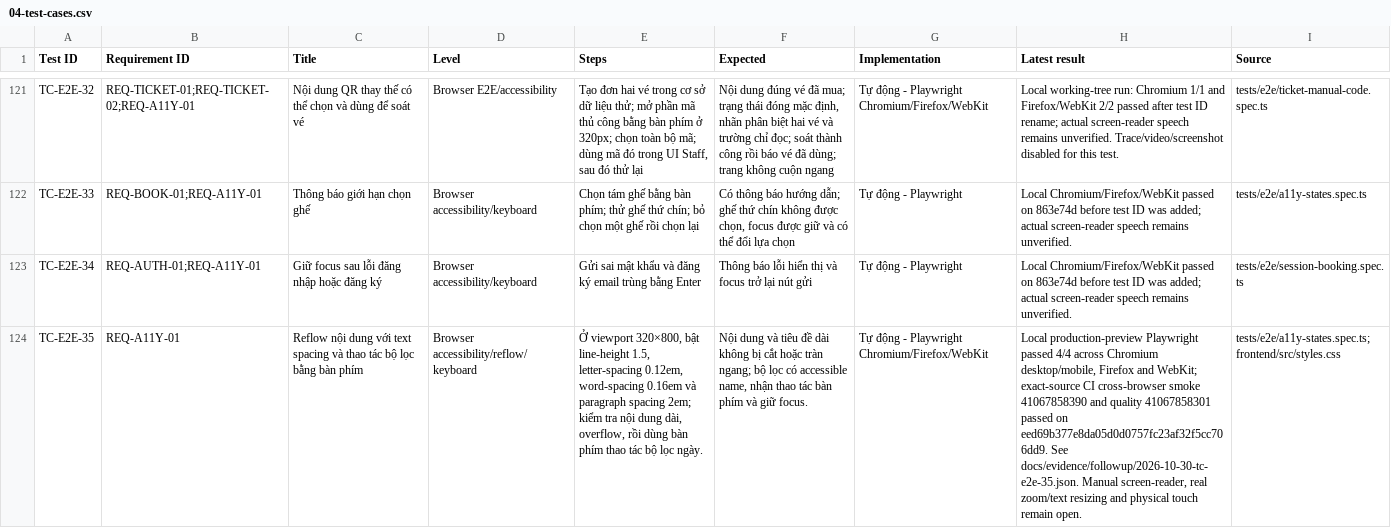
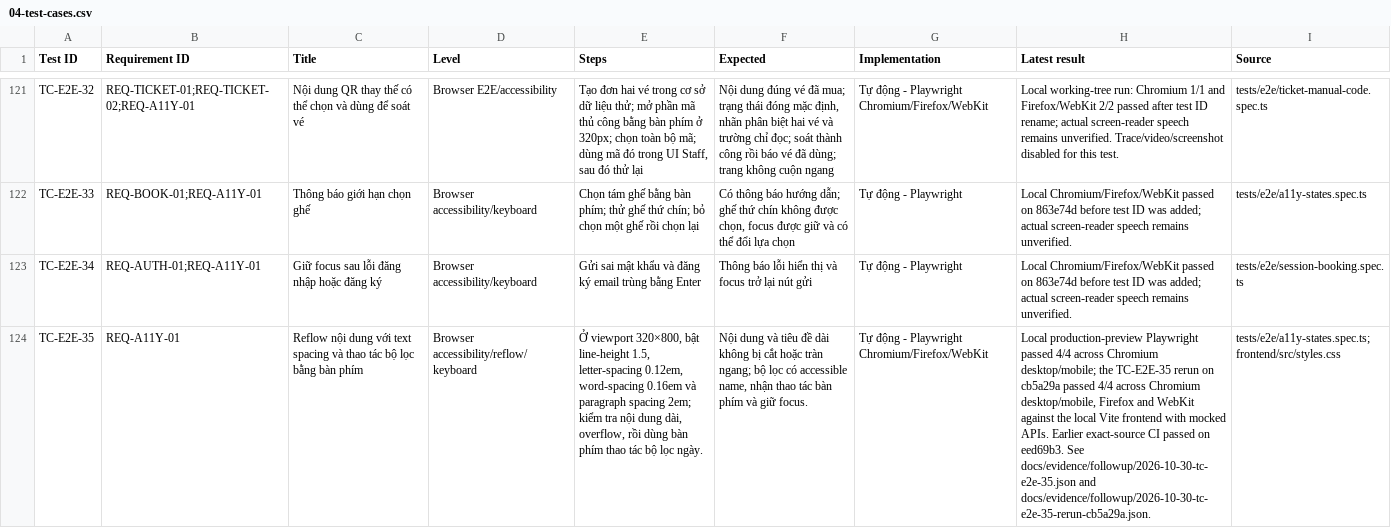
Before and after one commit to mahTuqn/DGKD_GK, a CSV file: docs/04-test-cases.csv, drawn as a sheet; only a part is shown, gaps mark what is left out; the diff covers the shown part only; the diff names each change by its address in the sheet, - before the commit and + after, or states it on an @@ line.

```diff
--- a/docs/04-test-cases.csv
+++ b/docs/04-test-cases.csv
-H124 (Latest result): …across Chromium desktop/mobile, Firefox and WebKit; exact-source CI cross-browser smoke 41067858390 and quality 41067858301 passed on eed69b377e8da05d0d0757fc23af32f5cc706dd9. See docs/evidence/followup/2026-10-30-tc-e2e-35.json. Manual screen-reader, real zoom/text resizing and physical touch remain open.
+H124 (Latest result): …across Chromium desktop/mobile; the TC-E2E-35 rerun on cb5a29a passed 4/4 across Chromium desktop/mobile, Firefox and WebKit against the local Vite frontend with mocked APIs. Earlier exact-source CI passed on eed69b3. See docs/evidence/followup/2026-10-30-tc-e2e-35.json and docs/evidence/followup/2026-10-30-tc-e2e-35-rerun-cb5a29a.json.
```
Also changed, not shown: 1 edited cell elsewhere in this file, docs/03-rtm.csv, 5 other files.
